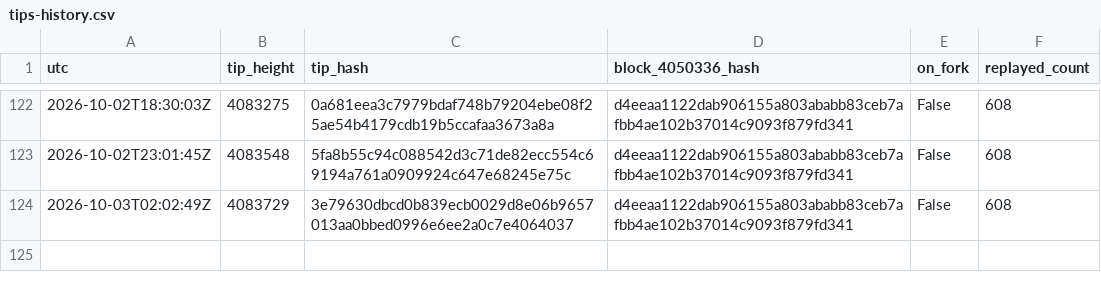
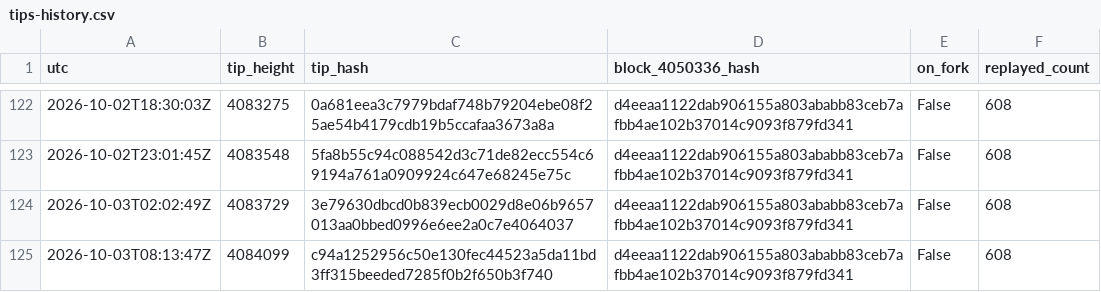
Before and after one commit to orangesurf/liquid-transaction-replay-monitor, a CSV file: monitor/tips-history.csv, drawn as a sheet; only a part is shown, gaps mark what is left out.

```diff
--- a/monitor/tips-history.csv
+++ b/monitor/tips-history.csv
@@ -124 +124,2 @@ utc,tip_height,tip_hash,block_4050336_hash,on_fork,replayed_count
 2026-10-03T02:02:49Z,4083729,3e79630dbcd0b839ecb0029d8e06b9657013aa0bbed0996e6ee2a0c7e4064037,d4eeaa1122dab906155a803ababb83ceb7afbb4ae102b37014c9093f879fd341,False,608
+2026-10-03T08:13:47Z,4084099,c94a1252956c50e130fec44523a5da11bd3ff315beeded7285f0b2f650b3f740,d4eeaa1122dab906155a803ababb83ceb7afbb4ae102b37014c9093f879fd341,False,608
```
Also changed, not shown: 2 other files.
